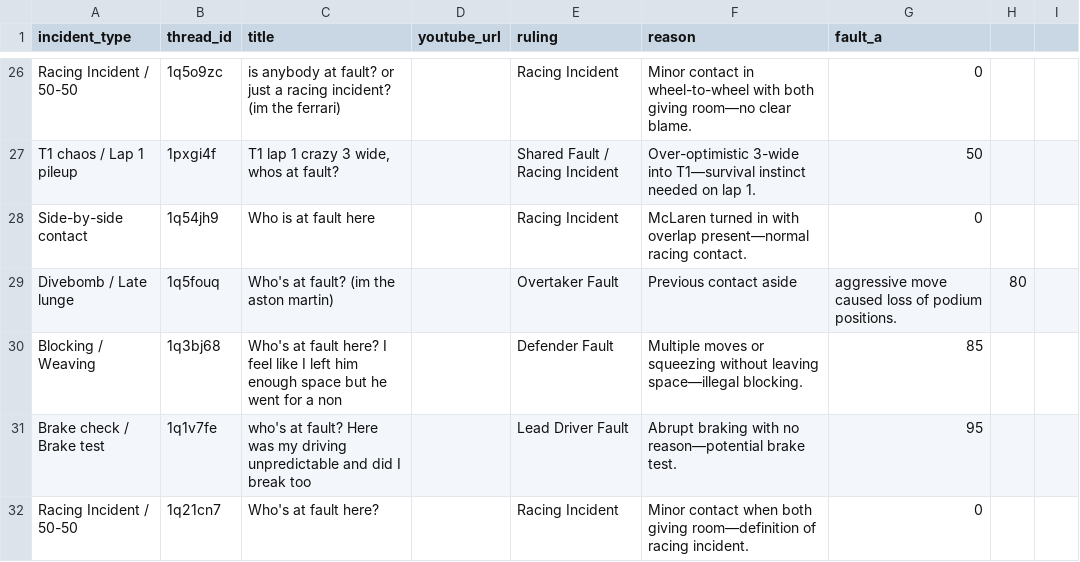
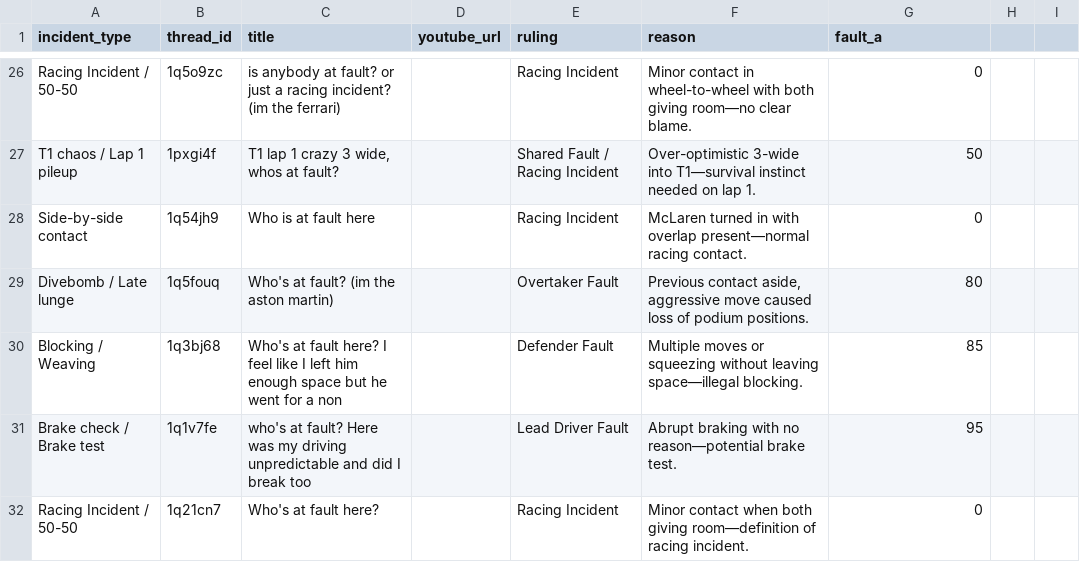
Before and after one commit to eggimann547/simhub-stewards-v2, a CSV file: public/precedents_real.csv, drawn as a sheet; only a part is shown, gaps mark what is left out.

Commit message:
Update precedents_real.csv

```diff
--- a/public/precedents_real.csv
+++ b/public/precedents_real.csv
@@ -28,3 +28,3 @@ T1 chaos / Lap 1 pileup,1pxgi4f,"T1 lap 1 crazy 3 wide, whos at fault?",,Shared
 Side-by-side contact,1q54jh9,Who is at fault here,,Racing Incident,McLaren turned in with overlap present—normal racing contact.,0
-Divebomb / Late lunge,1q5fouq,Who's at fault? (im the aston martin),,Overtaker Fault,Previous contact aside, aggressive move caused loss of podium positions.,80
+Divebomb / Late lunge,1q5fouq,Who's at fault? (im the aston martin),,Overtaker Fault,"Previous contact aside, aggressive move caused loss of podium positions.",80
 Blocking / Weaving,1q3bj68,Who's at fault here? I feel like I left him enough space but he went for a non,,Defender Fault,Multiple moves or squeezing without leaving space—illegal blocking.,85
```
